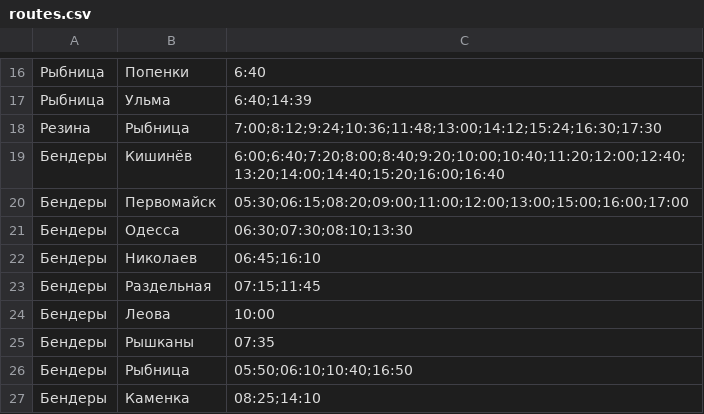
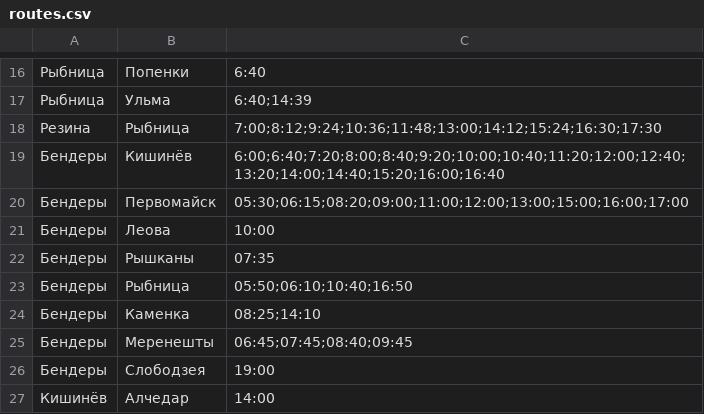
Before and after one commit to badimalex/geodata, a CSV file: routes.csv, drawn as a sheet; only a part is shown, gaps mark what is left out; the shorter side is filled out with more unchanged rows; the diff names each change by its address in the sheet, - before the commit and + after, or states it on an @@ line.

Commit message:
new data

```diff
--- a/routes.csv
+++ b/routes.csv
-row 21: Бендеры | Одесса | 06:30;07:30;08:10;13:30
-row 22: Бендеры | Николаев | 06:45;16:10
-row 23: Бендеры | Раздельная | 07:15;11:45
```
Also changed, not shown: 11 other files.
